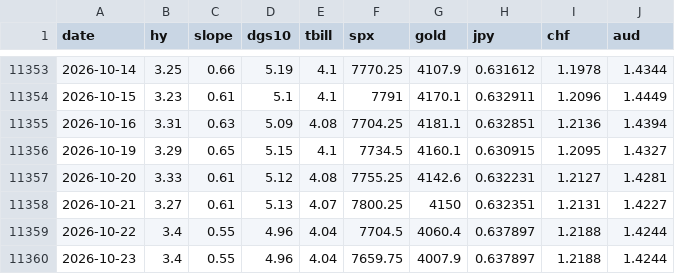
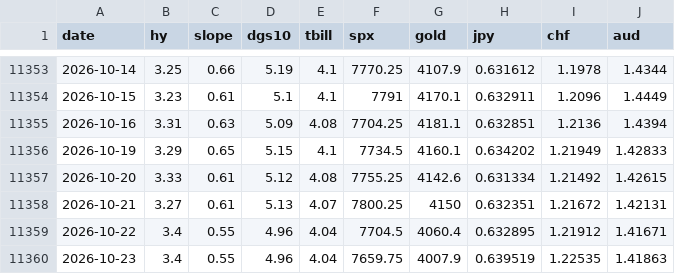
Before and after one commit to jbirnie209/strategy-dashboard, a CSV file: data/daily.csv, drawn as a sheet; only a part is shown, gaps mark what is left out.

```diff
--- a/data/daily.csv
+++ b/data/daily.csv
@@ -11355,6 +11355,6 @@ date,hy,slope,dgs10,tbill,spx,gold,jpy,chf,aud
 2026-10-16,3.31,0.63,5.09,4.08,7704.25,4181.1,0.632851,1.2136,1.4394
-2026-10-19,3.29,0.65,5.15,4.1,7734.5,4160.1,0.630915,1.2095,1.4327
-2026-10-20,3.33,0.61,5.12,4.08,7755.25,4142.6,0.632231,1.2127,1.4281
-2026-10-21,3.27,0.61,5.13,4.07,7800.25,4150,0.632351,1.2131,1.4227
-2026-10-22,3.4,0.55,4.96,4.04,7704.5,4060.4,0.637897,1.2188,1.4244
-2026-10-23,3.4,0.55,4.96,4.04,7659.75,4007.9,0.637897,1.2188,1.4244
+2026-10-19,3.29,0.65,5.15,4.1,7734.5,4160.1,0.634202,1.21949,1.42833
+2026-10-20,3.33,0.61,5.12,4.08,7755.25,4142.6,0.631334,1.21492,1.42615
+2026-10-21,3.27,0.61,5.13,4.07,7800.25,4150,0.632351,1.21672,1.42131
+2026-10-22,3.4,0.55,4.96,4.04,7704.5,4060.4,0.632895,1.21912,1.41671
+2026-10-23,3.4,0.55,4.96,4.04,7659.75,4007.9,0.639519,1.22535,1.41863
```
Also changed, not shown: 1 other file.
